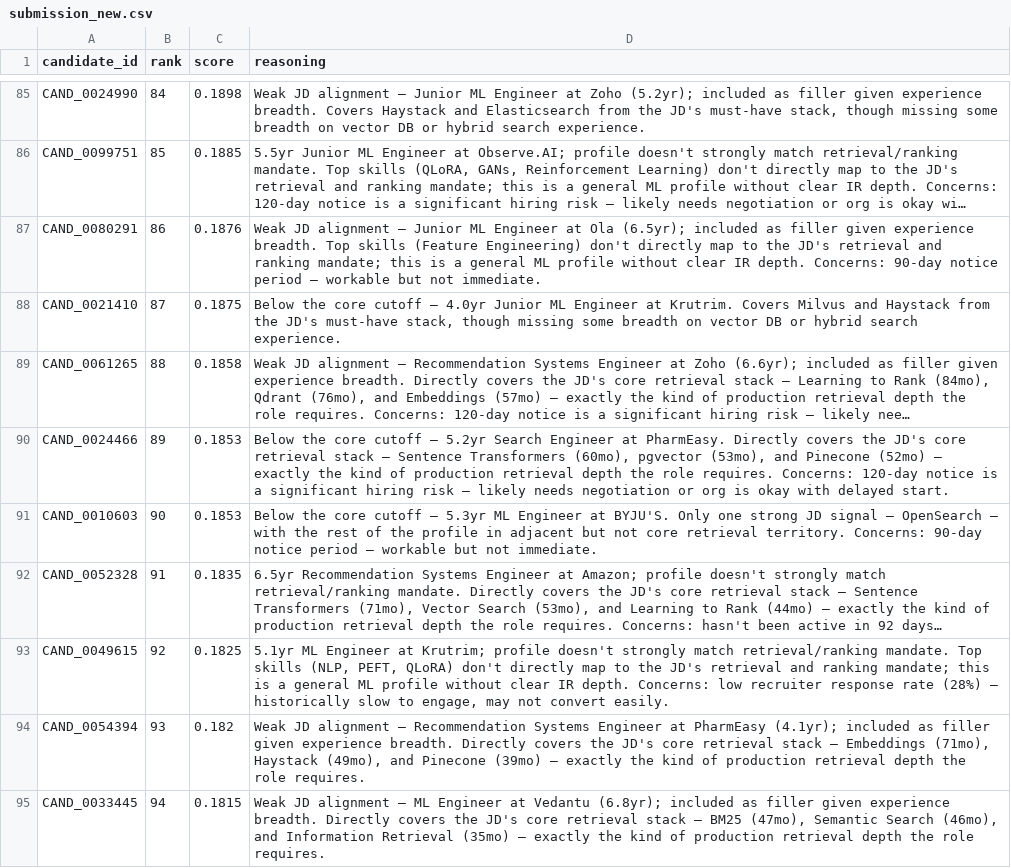
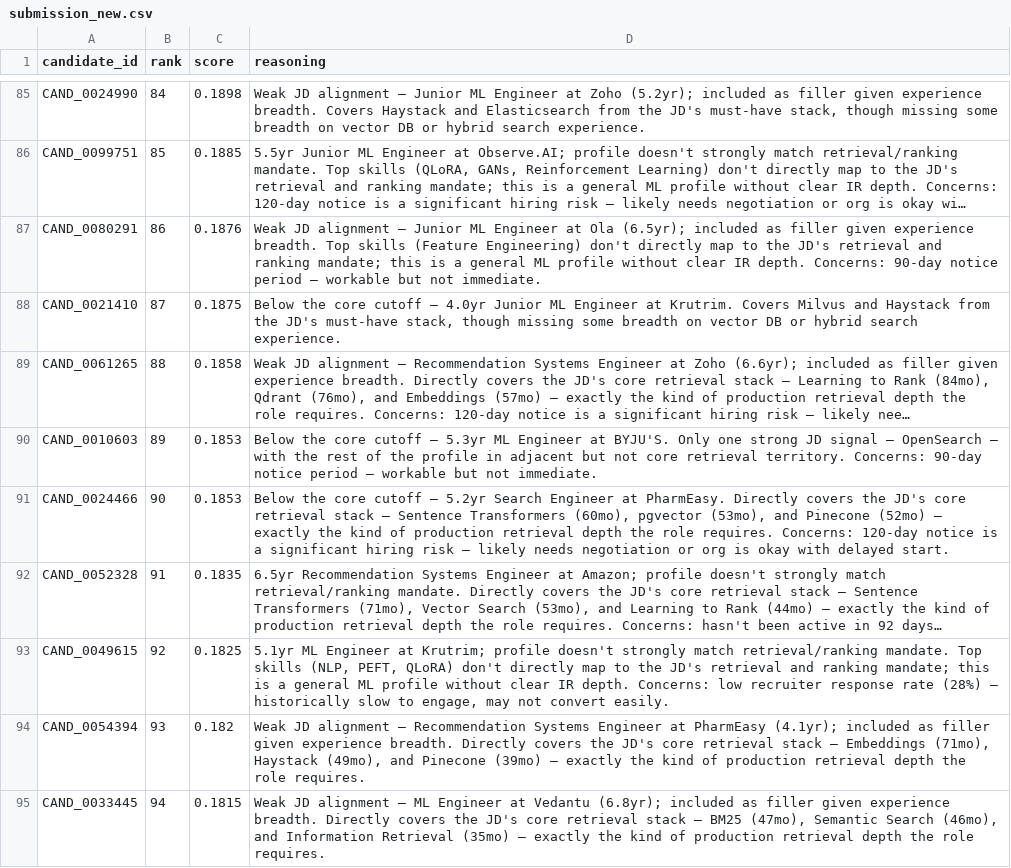
Before and after one commit to VHemanth45/BestHire, a CSV file: submission_new.csv, drawn as a sheet; only a part is shown, gaps mark what is left out; long unchanged cells end in …; removed rows and columns are numbered as before the commit, all else as after; the diff names each change by its address in the sheet, - before the commit and + after, or states it on an @@ line.

Commit message:
refactor: update installation instructions, refine ranking precision, and reorder submission candidates

```diff
--- a/submission_new.csv
+++ b/submission_new.csv
-row 90: CAND_0024466 | 89 | 0.1853 | Below the core cutoff — 5.2yr Search Engineer at PharmEasy. Directly covers the JD's core retrieval stack — Sentence Transformers (60mo), pgvector (53mo), and Pinecone (52mo) — exactly the kind of production retrieval depth the role requires. Concerns: 120-day notice is a significant hiring risk — likely needs negotiation or org is okay with delayed start.
-B90 (rank): 90
+B90 (rank): 89
+row 91: CAND_0024466 | 90 | 0.1853 | Below the core cutoff — 5.2yr Search Engineer at PharmEasy. Directly covers the JD's core retrieval stack — Sentence Transformers (60mo), pgvector (53mo), and Pinecone (52mo) — exactly the kind of production retrieval depth the role requires. Concerns: 120-day notice is a significant hiring risk — likely needs negotiation or org is okay with delayed start.
```
Also changed, not shown: 2 other files.
